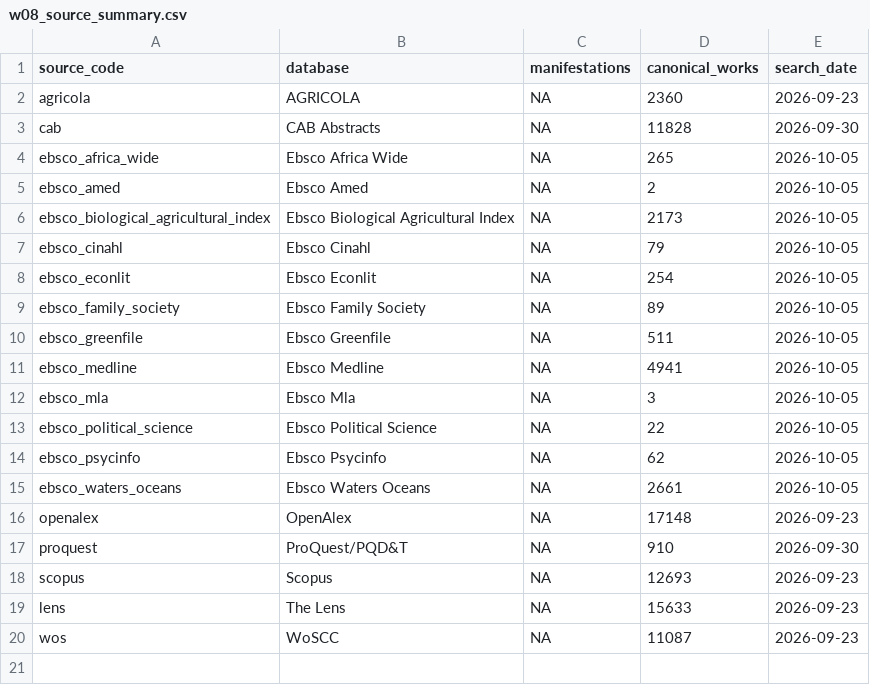
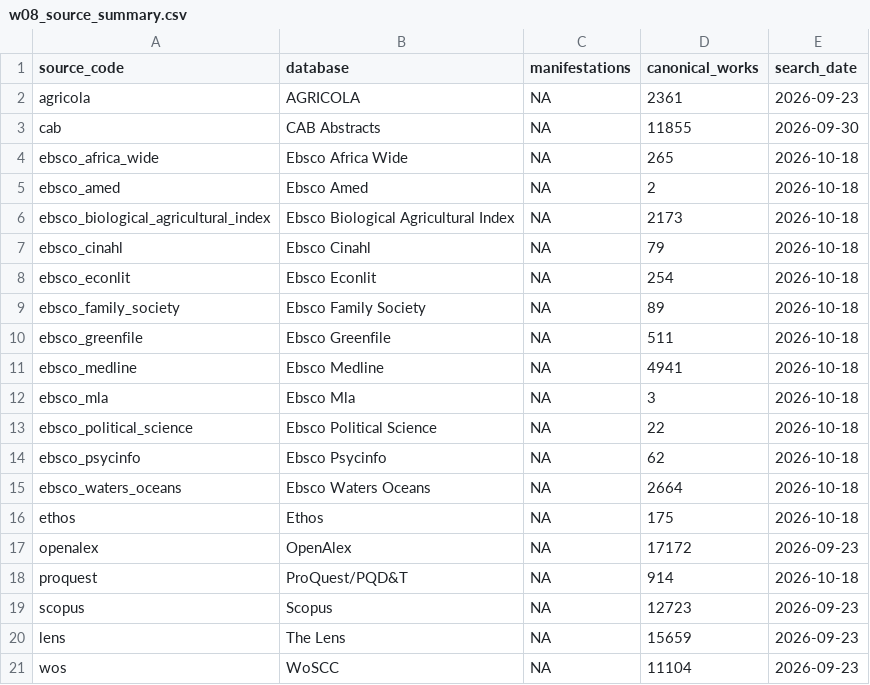
Before and after one commit to thesalmonandthetomato/LivingEvidenceMap, a CSV file: docs/reporting/workflow_09_inputs/current/w08_source_summary.csv, drawn as a sheet.

```diff
--- a/docs/reporting/workflow_09_inputs/current/w08_source_summary.csv
+++ b/docs/reporting/workflow_09_inputs/current/w08_source_summary.csv
@@ -1,20 +1,21 @@
 "source_code","database","manifestations","canonical_works","search_date"
-"agricola","AGRICOLA",NA,2360,"2026-09-23"
-"cab","CAB Abstracts",NA,11828,"2026-09-30"
-"ebsco_africa_wide","Ebsco Africa Wide",NA,265,"2026-10-05"
-"ebsco_amed","Ebsco Amed",NA,2,"2026-10-05"
-"ebsco_biological_agricultural_index","Ebsco Biological Agricultural Index",NA,2173,"2026-10-05"
-"ebsco_cinahl","Ebsco Cinahl",NA,79,"2026-10-05"
-"ebsco_econlit","Ebsco Econlit",NA,254,"2026-10-05"
-"ebsco_family_society","Ebsco Family Society",NA,89,"2026-10-05"
-"ebsco_greenfile","Ebsco Greenfile",NA,511,"2026-10-05"
-"ebsco_medline","Ebsco Medline",NA,4941,"2026-10-05"
-"ebsco_mla","Ebsco Mla",NA,3,"2026-10-05"
-"ebsco_political_science","Ebsco Political Science",NA,22,"2026-10-05"
-"ebsco_psycinfo","Ebsco Psycinfo",NA,62,"2026-10-05"
-"ebsco_waters_oceans","Ebsco Waters Oceans",NA,2661,"2026-10-05"
-"openalex","OpenAlex",NA,17148,"2026-09-23"
-"proquest","ProQuest/PQD&T",NA,910,"2026-09-30"
-"scopus","Scopus",NA,12693,"2026-09-23"
-"lens","The Lens",NA,15633,"2026-09-23"
-"wos","WoSCC",NA,11087,"2026-09-23"
+"agricola","AGRICOLA",NA,2361,"2026-09-23"
+"cab","CAB Abstracts",NA,11855,"2026-09-30"
+"ebsco_africa_wide","Ebsco Africa Wide",NA,265,"2026-10-18"
+"ebsco_amed","Ebsco Amed",NA,2,"2026-10-18"
+"ebsco_biological_agricultural_index","Ebsco Biological Agricultural Index",NA,2173,"2026-10-18"
+"ebsco_cinahl","Ebsco Cinahl",NA,79,"2026-10-18"
+"ebsco_econlit","Ebsco Econlit",NA,254,"2026-10-18"
+"ebsco_family_society","Ebsco Family Society",NA,89,"2026-10-18"
+"ebsco_greenfile","Ebsco Greenfile",NA,511,"2026-10-18"
+"ebsco_medline","Ebsco Medline",NA,4941,"2026-10-18"
+"ebsco_mla","Ebsco Mla",NA,3,"2026-10-18"
+"ebsco_political_science","Ebsco Political Science",NA,22,"2026-10-18"
+"ebsco_psycinfo","Ebsco Psycinfo",NA,62,"2026-10-18"
+"ebsco_waters_oceans","Ebsco Waters Oceans",NA,2664,"2026-10-18"
+"ethos","Ethos",NA,175,"2026-10-18"
+"openalex","OpenAlex",NA,17172,"2026-09-23"
+"proquest","ProQuest/PQD&T",NA,914,"2026-10-18"
+"scopus","Scopus",NA,12723,"2026-09-23"
+"lens","The Lens",NA,15659,"2026-09-23"
+"wos","WoSCC",NA,11104,"2026-09-23"
```
Also changed, not shown: docs/reporting/workflow_09_inputs/current/w01_source_intersections.csv, docs/reporting/workflow_09_inputs/current/w01_source_summary.csv, 6 other files.
